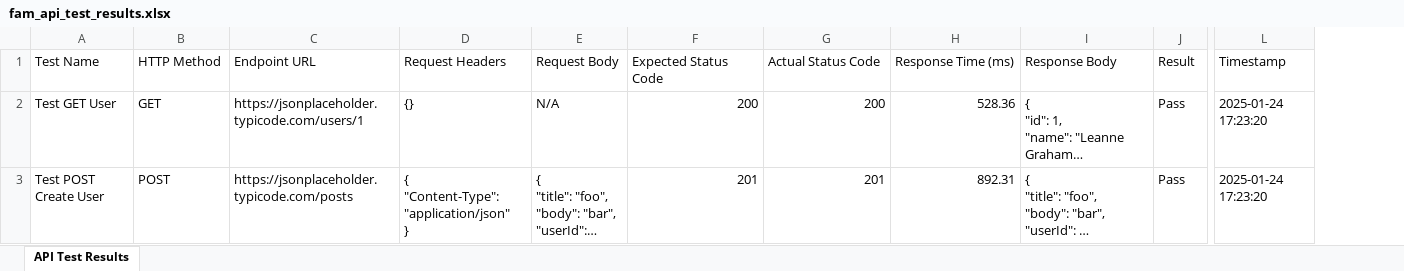
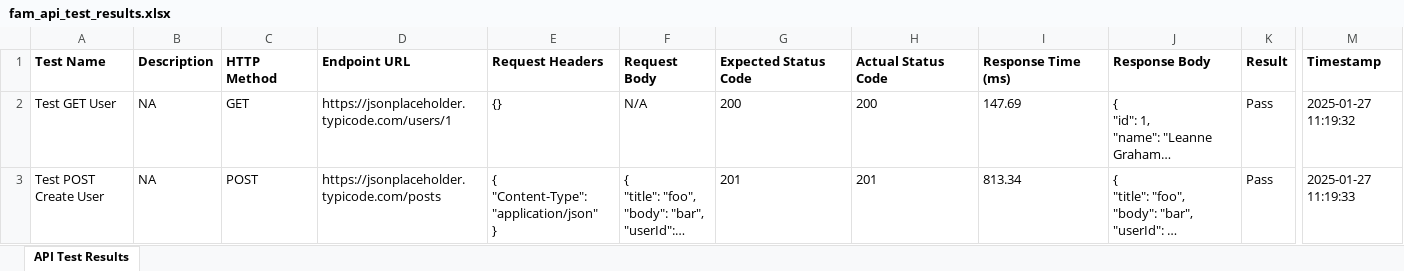
Before and after one commit to emfa/apitest, an Excel workbook: Results/fam_api_test_results.xlsx, sheet API Test Results, drawn as a sheet; only a part is shown, gaps mark what is left out; long unchanged cells end in …; values as stored, in another font and other column widths than the file's, no borders; addresses are those after the commit; the diff covers the shown part only; the diff names each change by its address in the sheet, - before the commit and + after, or states it on an @@ line.

Commit message:
Added excel formatting + files movement

```diff
--- a/Results/fam_api_test_results.xlsx (sheet API Test Results)
+++ b/Results/fam_api_test_results.xlsx (sheet API Test Results)
+column B (Description), rows 2-3: NA | NA
-A1 bold: off
+A1 bold: on
-C1:M1 bold: off
+C1:M1 bold: on
-G2:I3 alignment: right
+G2:I3 alignment: left
-I2 (Response Time (ms)): 528.36
+I2 (Response Time (ms)): 147.69
-M2 (Timestamp): 2025-01-24 17:23:20
+M2 (Timestamp): 2025-01-27 11:19:32
-I3 (Response Time (ms)): 892.31
+I3 (Response Time (ms)): 813.34
-M3 (Timestamp): 2025-01-24 17:23:20
+M3 (Timestamp): 2025-01-27 11:19:33
```
Also changed, not shown: cell formats elsewhere in this sheet, 3 other files.
